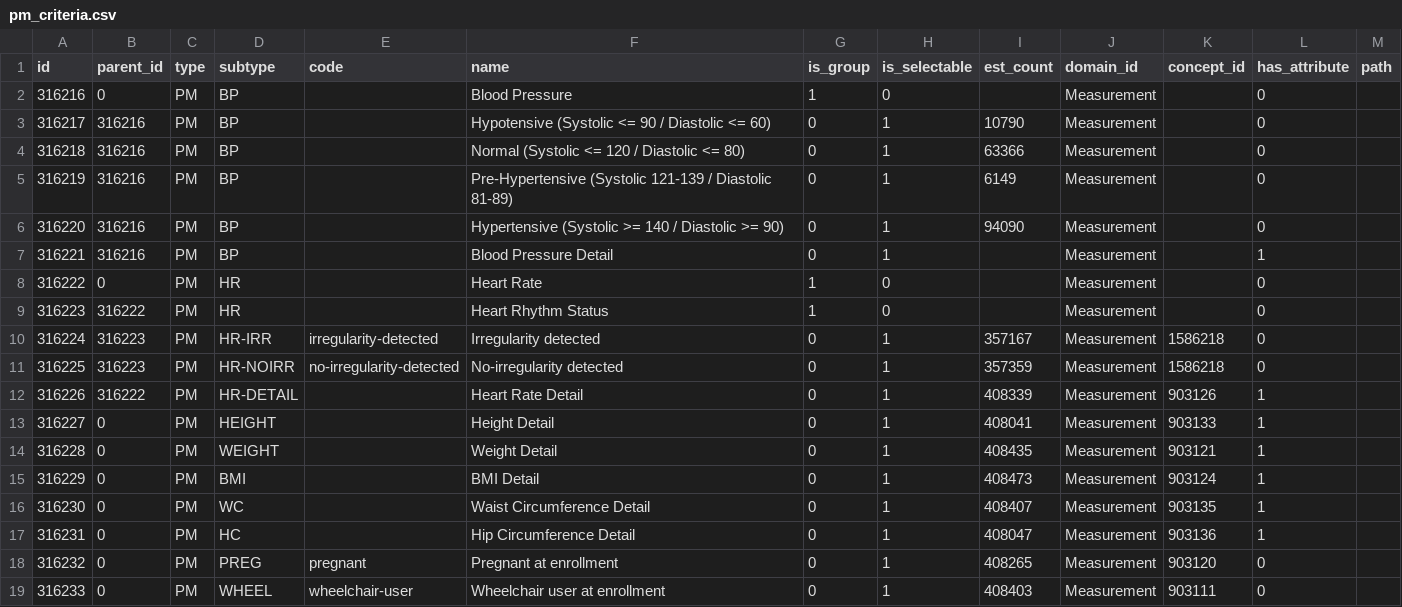
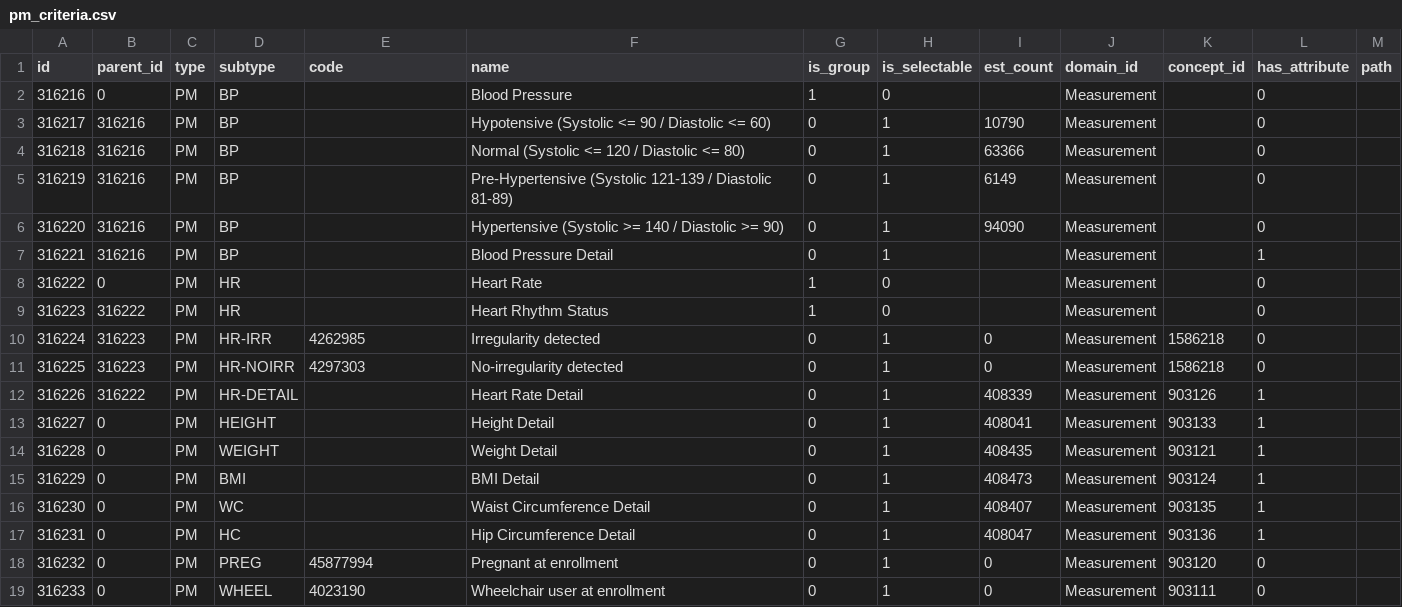
Before and after one commit to all-of-us/workbench, a CSV file: api/db-cdr/csv/pm_criteria.csv, drawn as a sheet.

Commit message:
RW-1072-criteria-attributes add new tables

```diff
--- a/api/db-cdr/csv/pm_criteria.csv
+++ b/api/db-cdr/csv/pm_criteria.csv
@@ -9,4 +9,4 @@
 316223,316222,"PM","HR","","Heart Rhythm Status",1,0,"","Measurement","",0,""
-316224,316223,"PM","HR-IRR","irregularity-detected","Irregularity detected",0,1,357167,"Measurement",1586218,0,""
-316225,316223,"PM","HR-NOIRR","no-irregularity-detected","No-irregularity detected",0,1,357359,"Measurement",1586218,0,""
+316224,316223,"PM","HR-IRR",4262985,"Irregularity detected",0,1,0,"Measurement",1586218,0,""
+316225,316223,"PM","HR-NOIRR",4297303,"No-irregularity detected",0,1,0,"Measurement",1586218,0,""
 316226,316222,"PM","HR-DETAIL","","Heart Rate Detail",0,1,408339,"Measurement",903126,1,""
@@ -17,3 +17,3 @@
 316231,0,"PM","HC","","Hip Circumference Detail",0,1,408047,"Measurement",903136,1,""
-316232,0,"PM","PREG","pregnant","Pregnant at enrollment",0,1,408265,"Measurement",903120,0,""
-316233,0,"PM","WHEEL","wheelchair-user","Wheelchair user at enrollment",0,1,408403,"Measurement",903111,0,""
+316232,0,"PM","PREG",45877994,"Pregnant at enrollment",0,1,0,"Measurement",903120,0,""
+316233,0,"PM","WHEEL",4023190,"Wheelchair user at enrollment",0,1,0,"Measurement",903111,0,""
```
Also changed, not shown: 5 other files.
